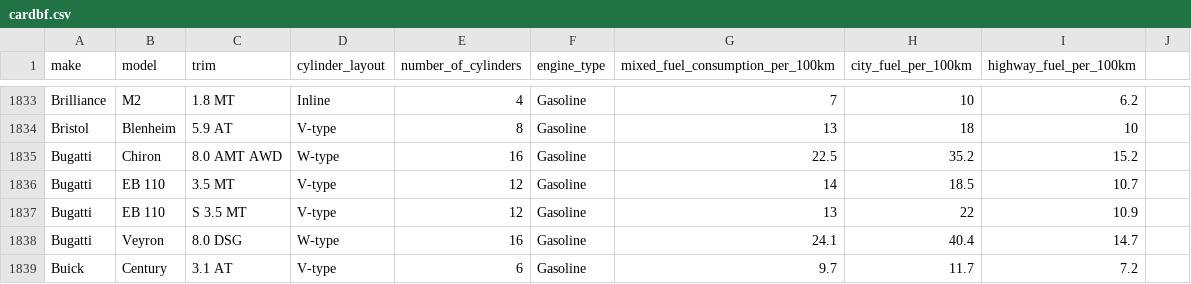
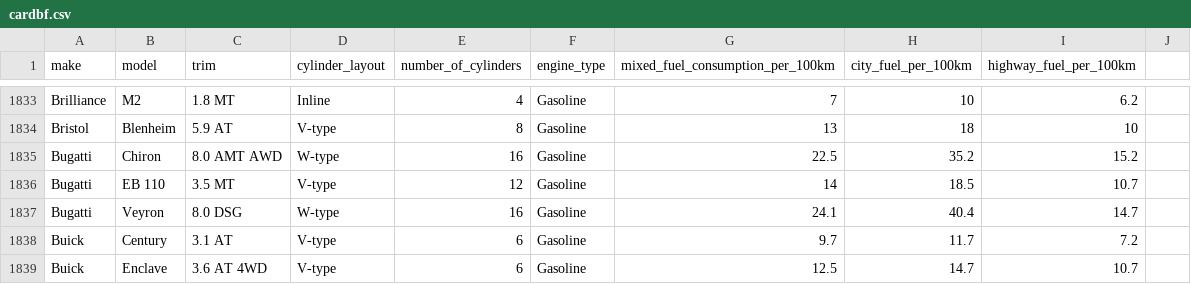
Before and after one commit to Broehnet/kfzportal, a CSV file: src/com/company/cardbf.csv, drawn as a sheet; only a part is shown, gaps mark what is left out; the shorter side is filled out with more unchanged rows; the diff names each change by its address in the sheet, - before the commit and + after, or states it on an @@ line.

```diff
--- a/src/com/company/cardbf.csv
+++ b/src/com/company/cardbf.csv
-row 1837: Bugatti | EB 110 | S 3.5 MT | V-type | 12 | Gasoline | 13 | 22 | 10.9
```
